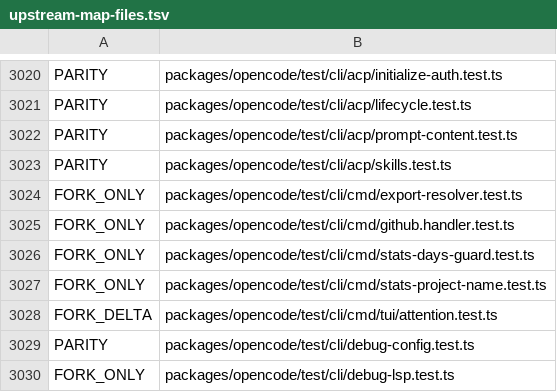
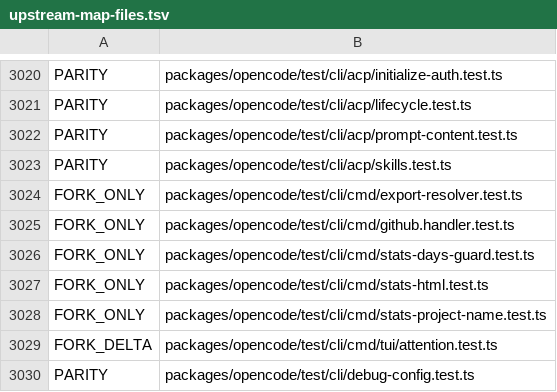
Before and after one commit to siliconstencil/hordecode, a TSV file: docs/upstream-map-files.tsv, drawn as a sheet; only a part is shown, gaps mark what is left out; the shorter side is filled out with more unchanged rows; the diff names each change by its address in the sheet, - before the commit and + after, or states it on an @@ line.

Commit message:
feat(cli): write stats as a self-contained HTML page

```diff
--- a/docs/upstream-map-files.tsv
+++ b/docs/upstream-map-files.tsv
+row 3027: FORK_ONLY | packages/opencode/test/cli/cmd/stats-html.test.ts
```
Also changed, not shown: 4 other files.
